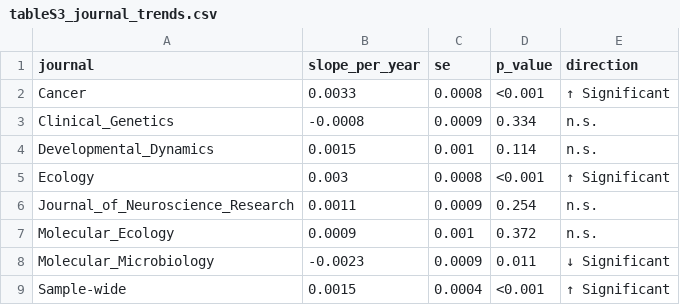
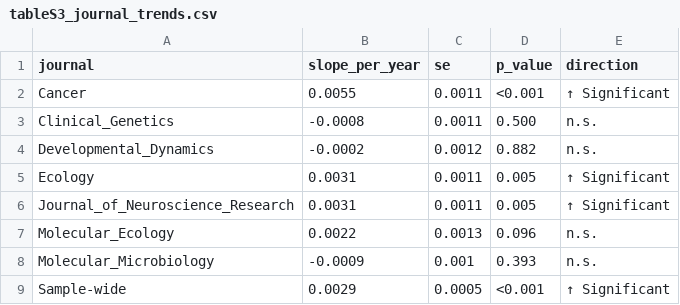
Before and after one commit to Raven1628/Active-vs.-Passive-Voice-in-Scientific-Literature, a CSV file: analysis/final_figures/tableS3_journal_trends.csv, drawn as a sheet.

```diff
--- a/analysis/final_figures/tableS3_journal_trends.csv
+++ b/analysis/final_figures/tableS3_journal_trends.csv
@@ -1,9 +1,9 @@
 journal,slope_per_year,se,p_value,direction
-Cancer,0.0033,0.0008,<0.001,↑ Significant
-Clinical_Genetics,-0.0008,0.0009,0.334,n.s.
-Developmental_Dynamics,0.0015,0.001,0.114,n.s.
-Ecology,0.003,0.0008,<0.001,↑ Significant
-Journal_of_Neuroscience_Research,0.0011,0.0009,0.254,n.s.
-Molecular_Ecology,0.0009,0.001,0.372,n.s.
-Molecular_Microbiology,-0.0023,0.0009,0.011,↓ Significant
-Sample-wide,0.0015,0.0004,<0.001,↑ Significant
+Cancer,0.0055,0.0011,<0.001,↑ Significant
+Clinical_Genetics,-0.0008,0.0011,0.500,n.s.
+Developmental_Dynamics,-0.0002,0.0012,0.882,n.s.
+Ecology,0.0031,0.0011,0.005,↑ Significant
+Journal_of_Neuroscience_Research,0.0031,0.0011,0.005,↑ Significant
+Molecular_Ecology,0.0022,0.0013,0.096,n.s.
+Molecular_Microbiology,-0.0009,0.001,0.393,n.s.
+Sample-wide,0.0029,0.0005,<0.001,↑ Significant
```
Also changed, not shown: analysis/final_figures/tableS1_sample_composition.csv, analysis/final_figures/tableS2_journal_means.csv, 13 other files.
